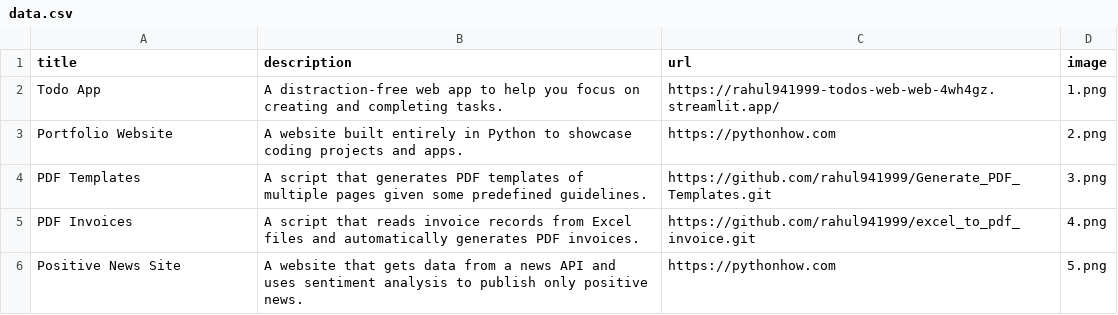
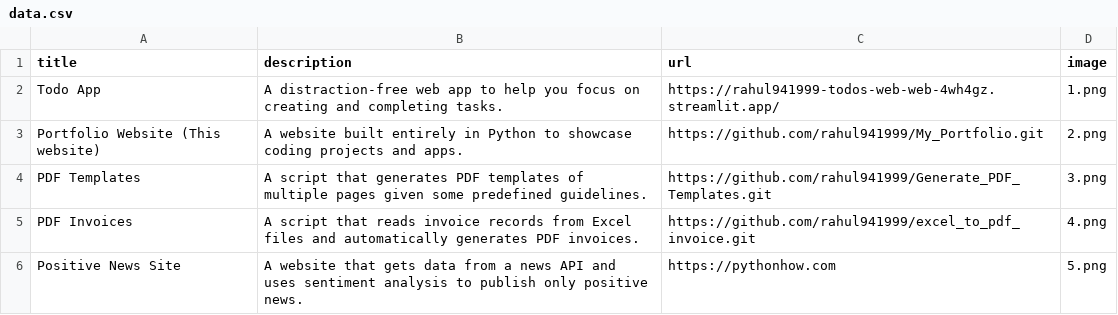
Before and after one commit to rahul941999/My_Portfolio, a CSV file: data.csv, drawn as a sheet; only a part is shown.

Commit message:
Update data.csv

```diff
--- a/data.csv
+++ b/data.csv
@@ -2,3 +2,3 @@ title,description,url,image
 Todo App,A distraction-free web app to help you focus on creating and completing tasks.,https://rahul941999-todos-web-web-4wh4gz.streamlit.app/,1.png
-Portfolio Website,A website built entirely in Python to showcase coding projects and apps.,https://pythonhow.com,2.png
+Portfolio Website (This website),A website built entirely in Python to showcase coding projects and apps.,https://github.com/rahul941999/My_Portfolio.git,2.png
 PDF Templates,A script that generates PDF templates of multiple pages given some predefined guidelines.,https://github.com/rahul941999/Generate_PDF_Templates.git,3.png
```
